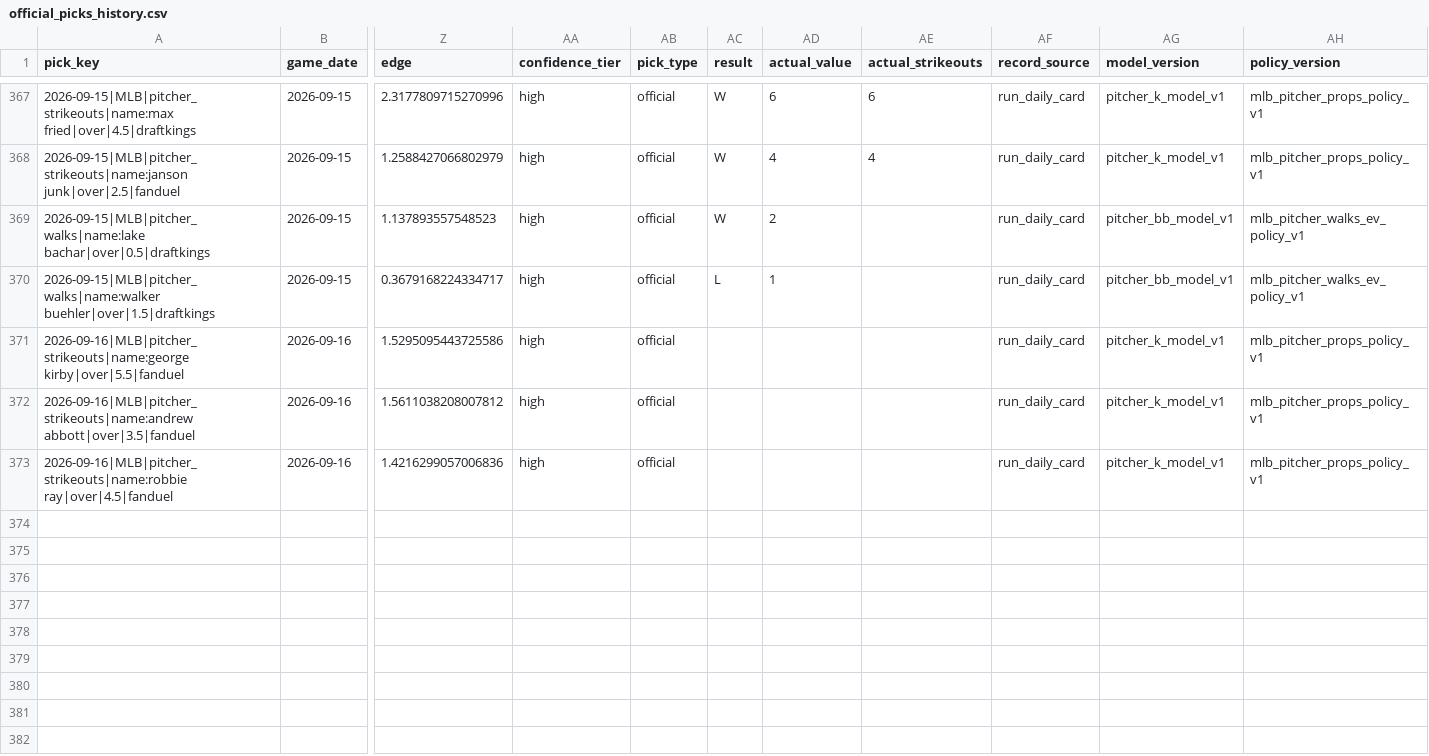
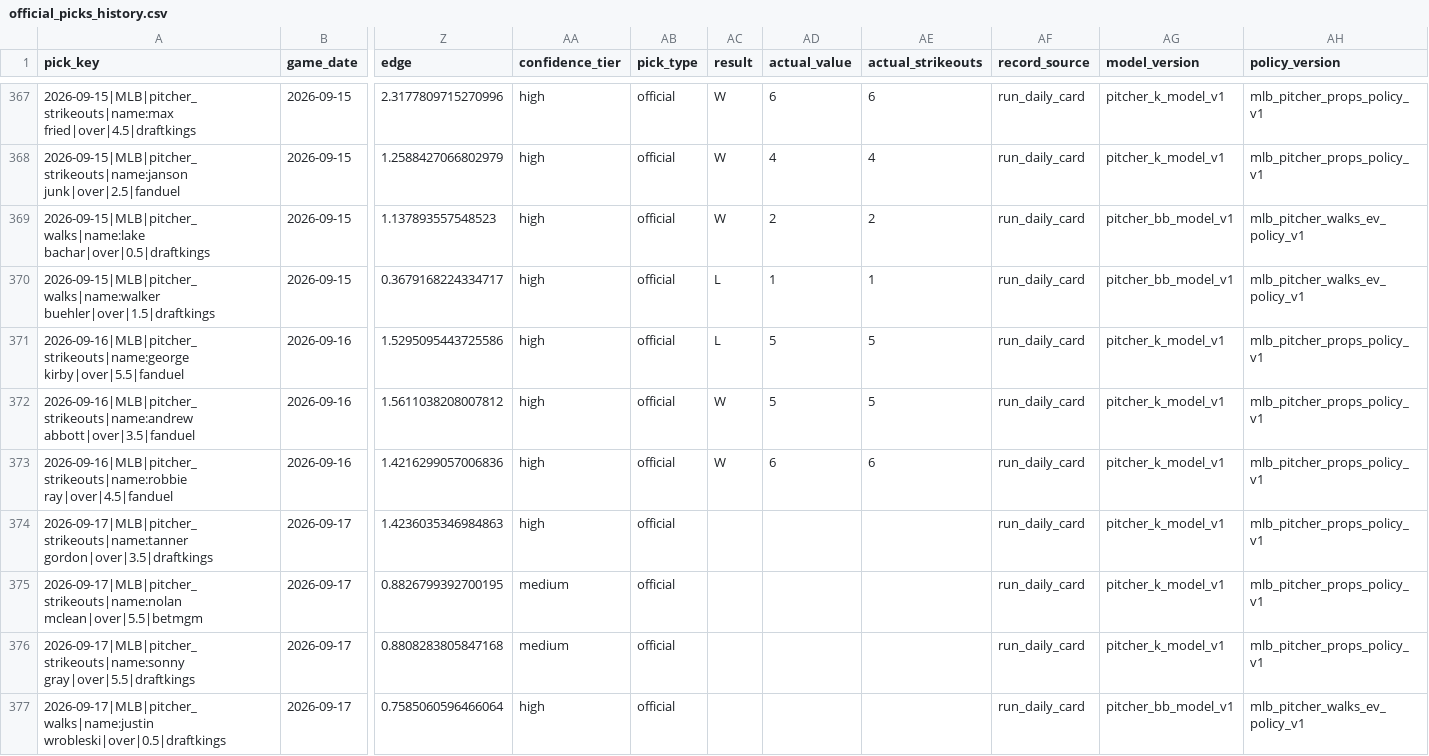
Before and after one commit to Ethrogo/proGramble, a CSV file: MLB/data/tracking/official_picks_history.csv, drawn as a sheet; only a part is shown, gaps mark what is left out; rows hold the shown columns only; the diff names each change by its address in the sheet, - before the commit and + after, or states it on an @@ line.

```diff
--- a/MLB/data/tracking/official_picks_history.csv
+++ b/MLB/data/tracking/official_picks_history.csv
-AE369 (actual_strikeouts): (empty)
+AE369 (actual_strikeouts): 2
-AE370 (actual_strikeouts): (empty)
+AE370 (actual_strikeouts): 1
-AC371 (result): (empty)
+AC371 (result): L
-AD371:AD372 (actual_value): (empty)
+AD371:AD372 (actual_value): 5
-AE371:AE372 (actual_strikeouts): (empty)
+AE371:AE372 (actual_strikeouts): 5
-AC372:AC373 (result): (empty)
+AC372:AC373 (result): W
-AD373 (actual_value): (empty)
+AD373 (actual_value): 6
-AE373 (actual_strikeouts): (empty)
+AE373 (actual_strikeouts): 6
+row 374: 2026-09-17|MLB|pitcher_strikeouts|name:tanner gordon|over|3.5|draftkings | 2026-09-17 | 1.4236035346984863 | high | official |  |  |  | run_daily_card | pitcher_k_model_v1 | mlb_pitcher_props_policy_v1
+row 375: 2026-09-17|MLB|pitcher_strikeouts|name:nolan mclean|over|5.5|betmgm | 2026-09-17 | 0.8826799392700195 | medium | official |  |  |  | run_daily_card | pitcher_k_model_v1 | mlb_pitcher_props_policy_v1
+row 376: 2026-09-17|MLB|pitcher_strikeouts|name:sonny gray|over|5.5|draftkings | 2026-09-17 | 0.8808283805847168 | medium | official |  |  |  | run_daily_card | pitcher_k_model_v1 | mlb_pitcher_props_policy_v1
+row 377: 2026-09-17|MLB|pitcher_walks|name:justin wrobleski|over|0.5|draftkings | 2026-09-17 | 0.7585060596466064 | high | official |  |  |  | run_daily_card | pitcher_bb_model_v1 | mlb_pitcher_walks_ev_policy_v1
```
Also changed, not shown: MLB/data/tracking/official_picks_profit_by_book.csv, MLB/data/tracking/official_picks_profit_report.csv, 10 other files.
